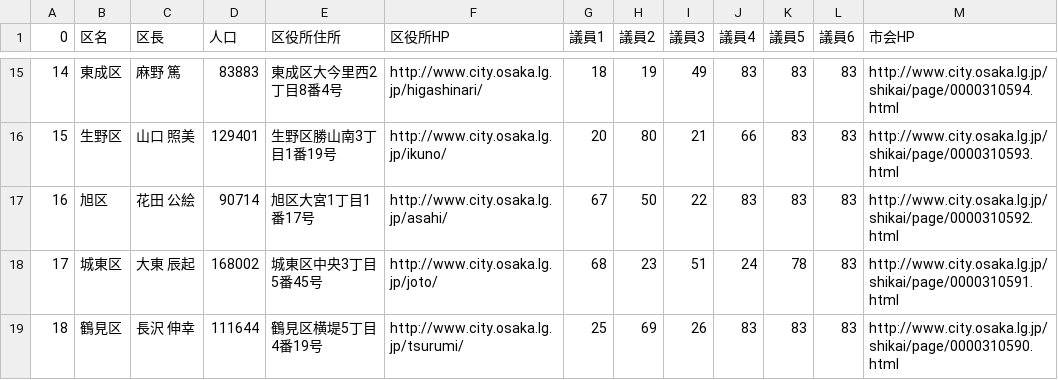
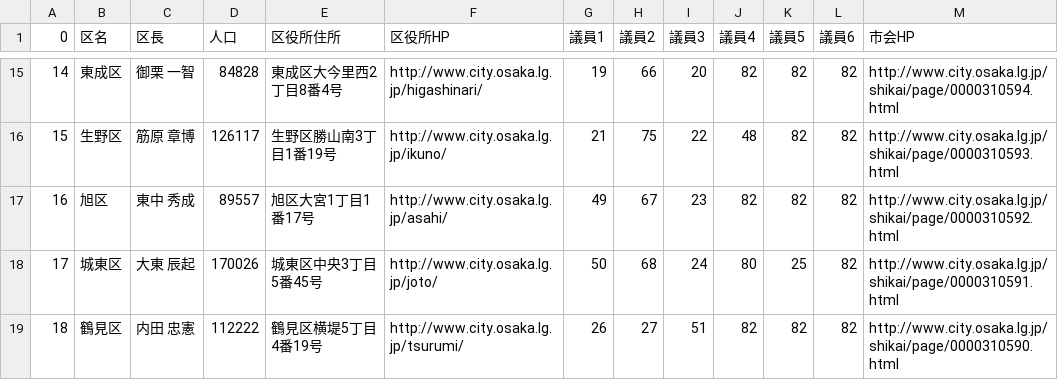
Before and after one commit to tadakazu1972/osakacity01, a CSV file: v1.1/ku_data.csv, drawn as a sheet; only a part is shown, gaps mark what is left out; the diff covers the shown part only.

```diff
--- a/v1.1/ku_data.csv
+++ b/v1.1/ku_data.csv
@@ -15,5 +15,5 @@
-14,東成区,麻野　篤,83883,東成区大今里西2丁目8番4号,http://www.city.osaka.lg.jp/higashinari/,18,19,49,83,83,83,http://www.city.osaka.lg.jp/shikai/page/0000310594.html
-15,生野区,山口　照美,129401,生野区勝山南3丁目1番19号,http://www.city.osaka.lg.jp/ikuno/,20,80,21,66,83,83,http://www.city.osaka.lg.jp/shikai/page/0000310593.html
-16,旭区,花田　公絵,90714,旭区大宮1丁目1番17号,http://www.city.osaka.lg.jp/asahi/,67,50,22,83,83,83,http://www.city.osaka.lg.jp/shikai/page/0000310592.html
-17,城東区,大東　辰起,168002,城東区中央3丁目5番45号,http://www.city.osaka.lg.jp/joto/,68,23,51,24,78,83,http://www.city.osaka.lg.jp/shikai/page/0000310591.html
-18,鶴見区,長沢　伸幸,111644,鶴見区横堤5丁目4番19号,http://www.city.osaka.lg.jp/tsurumi/,25,69,26,83,83,83,http://www.city.osaka.lg.jp/shikai/page/0000310590.html
+14,東成区,御栗　一智,84828,東成区大今里西2丁目8番4号,http://www.city.osaka.lg.jp/higashinari/,19,66,20,82,82,82,http://www.city.osaka.lg.jp/shikai/page/0000310594.html
+15,生野区,筋原　章博,126117,生野区勝山南3丁目1番19号,http://www.city.osaka.lg.jp/ikuno/,21,75,22,48,82,82,http://www.city.osaka.lg.jp/shikai/page/0000310593.html
+16,旭区,東中　秀成,89557,旭区大宮1丁目1番17号,http://www.city.osaka.lg.jp/asahi/,49,67,23,82,82,82,http://www.city.osaka.lg.jp/shikai/page/0000310592.html
+17,城東区,大東　辰起,170026,城東区中央3丁目5番45号,http://www.city.osaka.lg.jp/joto/,50,68,24,80,25,82,http://www.city.osaka.lg.jp/shikai/page/0000310591.html
+18,鶴見区,内田　忠憲,112222,鶴見区横堤5丁目4番19号,http://www.city.osaka.lg.jp/tsurumi/,26,27,51,82,82,82,http://www.city.osaka.lg.jp/shikai/page/0000310590.html
```
Also changed, not shown: 136 edited cells elsewhere in this file, v1.1/council_data.csv, 2 other files.
